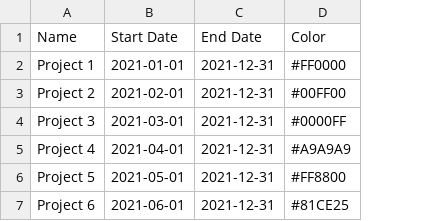
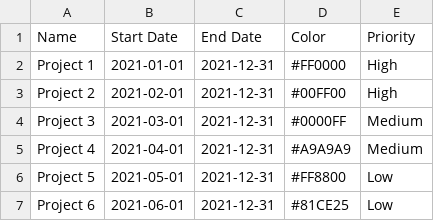
Before and after one commit to structr/training, a CSV file: webapp/files/data/import/projects.csv, drawn as a sheet; the diff names each change by its address in the sheet, - before the commit and + after, or states it on an @@ line.

Commit message:
Adds data files for projects, employees and tasks.

```diff
--- a/webapp/files/data/import/projects.csv
+++ b/webapp/files/data/import/projects.csv
+column E (Priority), rows 2-7: High | High | Medium | Medium | Low | Low
```
Also changed, not shown: 5 other files.
